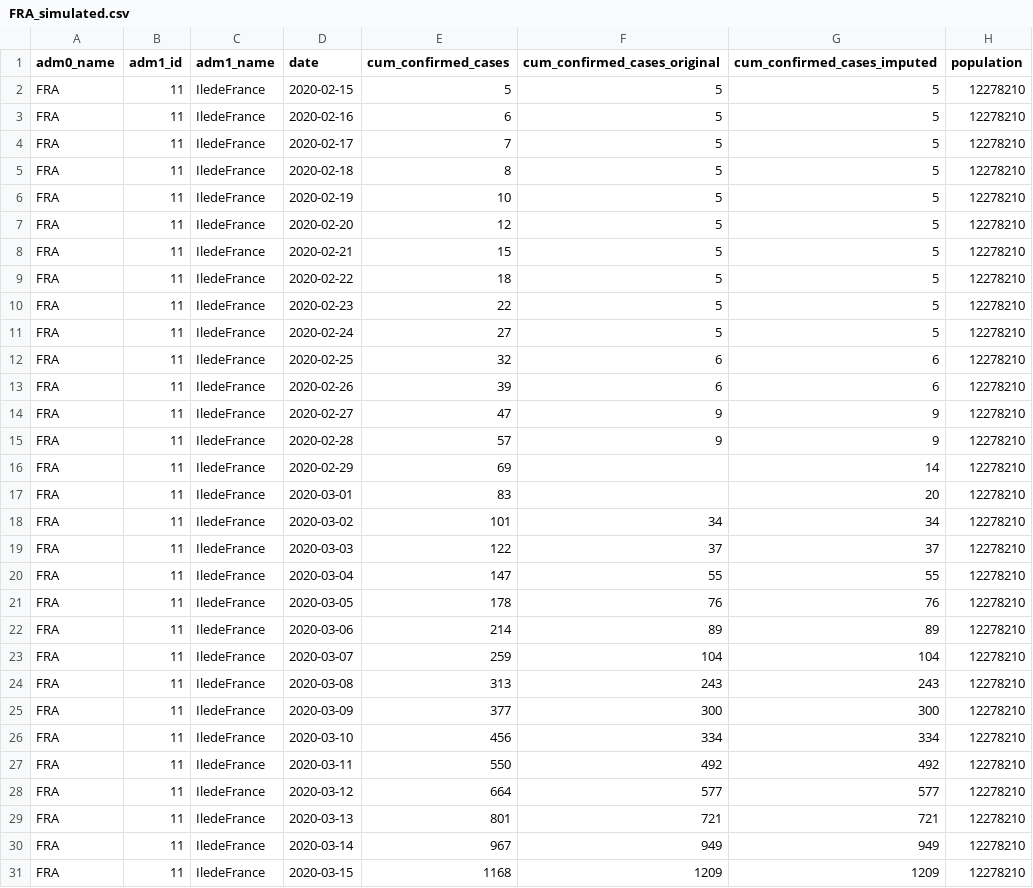
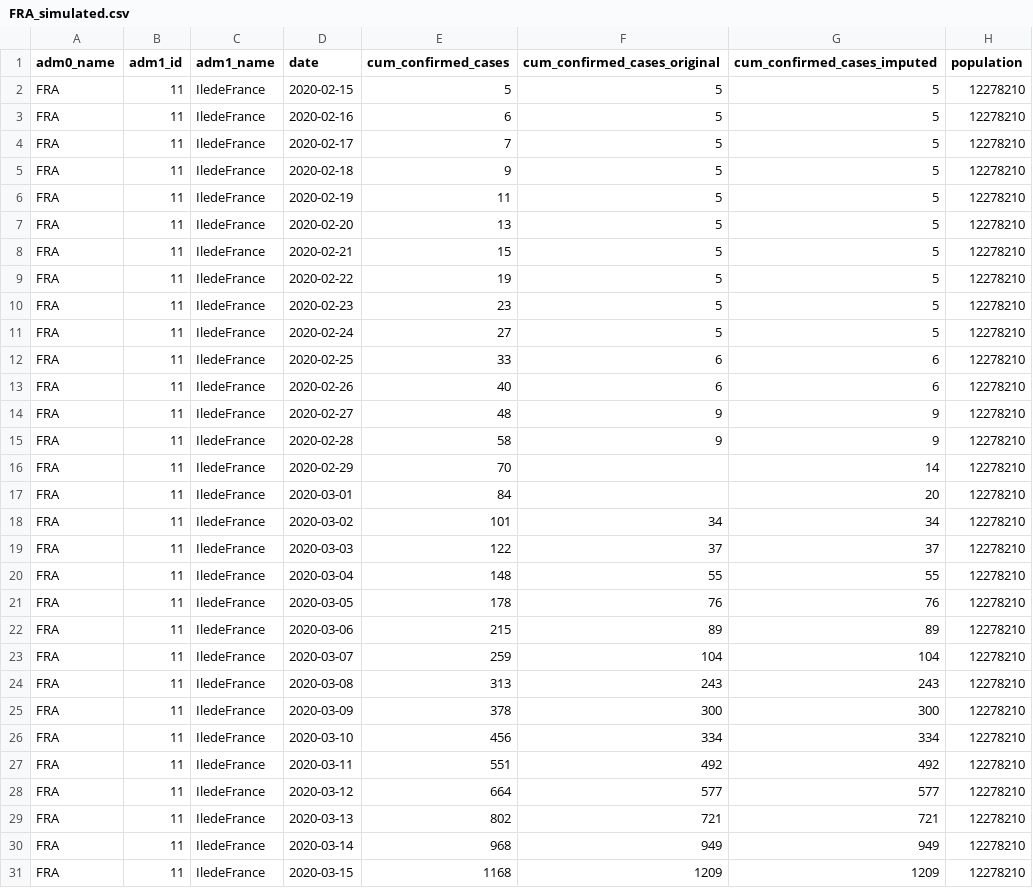
Before and after one commit to fergald/gpl-covid, a CSV file: data/processed/adm1/FRA_simulated.csv, drawn as a sheet; only a part is shown; the diff covers the shown part only; the diff names each change by its address in the sheet, - before the commit and + after, or states it on an @@ line.

```diff
--- a/data/processed/adm1/FRA_simulated.csv
+++ b/data/processed/adm1/FRA_simulated.csv
-E5 (cum_confirmed_cases): 8
+E5 (cum_confirmed_cases): 9
-E6 (cum_confirmed_cases): 10
+E6 (cum_confirmed_cases): 11
-E7 (cum_confirmed_cases): 12
+E7 (cum_confirmed_cases): 13
-E9 (cum_confirmed_cases): 18
+E9 (cum_confirmed_cases): 19
-E10 (cum_confirmed_cases): 22
+E10 (cum_confirmed_cases): 23
-E12 (cum_confirmed_cases): 32
+E12 (cum_confirmed_cases): 33
-E13 (cum_confirmed_cases): 39
+E13 (cum_confirmed_cases): 40
-E14 (cum_confirmed_cases): 47
+E14 (cum_confirmed_cases): 48
-E15 (cum_confirmed_cases): 57
+E15 (cum_confirmed_cases): 58
-E16 (cum_confirmed_cases): 69
+E16 (cum_confirmed_cases): 70
-E17 (cum_confirmed_cases): 83
+E17 (cum_confirmed_cases): 84
-E20 (cum_confirmed_cases): 147
+E20 (cum_confirmed_cases): 148
-E22 (cum_confirmed_cases): 214
+E22 (cum_confirmed_cases): 215
-E25 (cum_confirmed_cases): 377
+E25 (cum_confirmed_cases): 378
-E27 (cum_confirmed_cases): 550
+E27 (cum_confirmed_cases): 551
-E29 (cum_confirmed_cases): 801
+E29 (cum_confirmed_cases): 802
-E30 (cum_confirmed_cases): 967
+E30 (cum_confirmed_cases): 968
```
Also changed, not shown: 156 edited cells elsewhere in this file, 1 other file.
